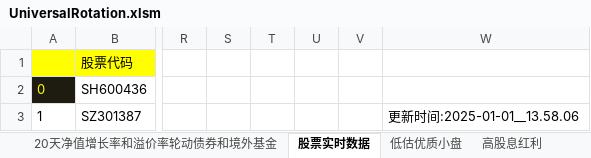
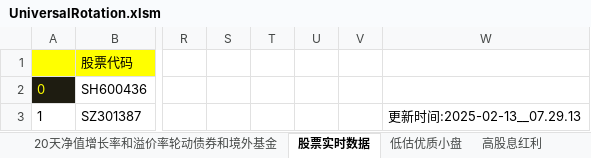
Before and after one commit to wbbyfd/UniversalRotation, an Excel workbook: UniversalRotation.xlsm, sheet 股票实时数据, drawn as a sheet; only a part is shown, gaps mark what is left out; values as stored, in another font and other column widths than the file's, no borders; the diff names each change by its address in the sheet, - before the commit and + after, or states it on an @@ line.

```diff
--- a/UniversalRotation.xlsm (sheet 股票实时数据)
+++ b/UniversalRotation.xlsm (sheet 股票实时数据)
-W3: 更新时间:2025-01-01__13.58.06
+W3: 更新时间:2025-02-13__07.29.13
```
Also changed, not shown: sheet 可转债实时数据, sheet 20天净值增长率和溢价率轮动LOF、ETF和封基, sheet 双低可转债轮动, sheet 低溢价可转债轮动, sheet 20天净值增长率和溢价率轮动债券和境外基金, formulas that keep their value, charts or pictures, 1 other file.
